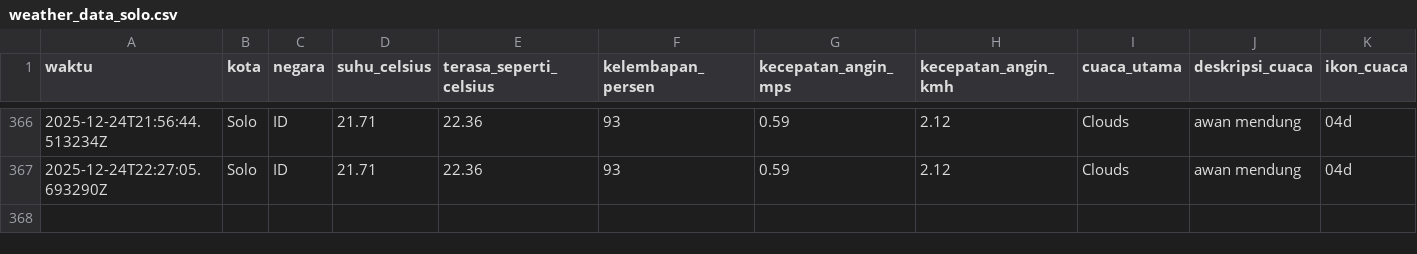
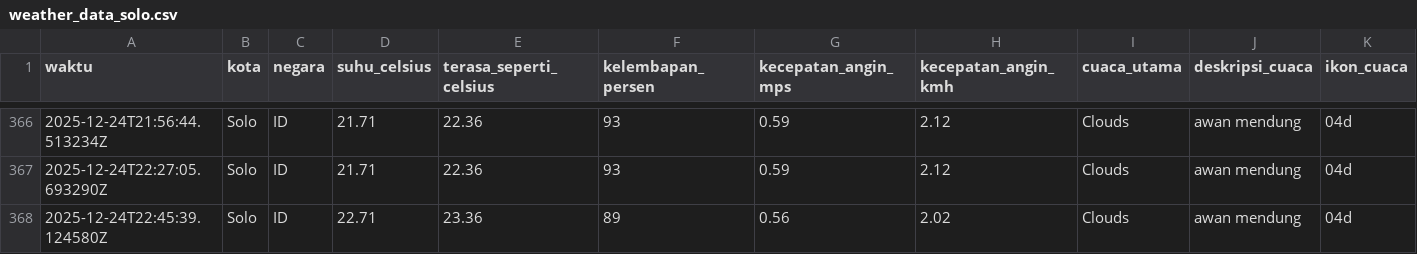
Before and after one commit to slashMK303/Tugas-IPDS, a CSV file: data/weather_data_solo.csv, drawn as a sheet; only a part is shown, gaps mark what is left out; rows hold the shown columns only; the diff names each change by its address in the sheet, - before the commit and + after, or states it on an @@ line.

```diff
--- a/data/weather_data_solo.csv
+++ b/data/weather_data_solo.csv
+row 368: 2025-12-24T22:45:39.124580Z | Solo | ID | 22.71 | 23.36 | 89 | 0.56 | 2.02 | Clouds | awan mendung | 04d
```
